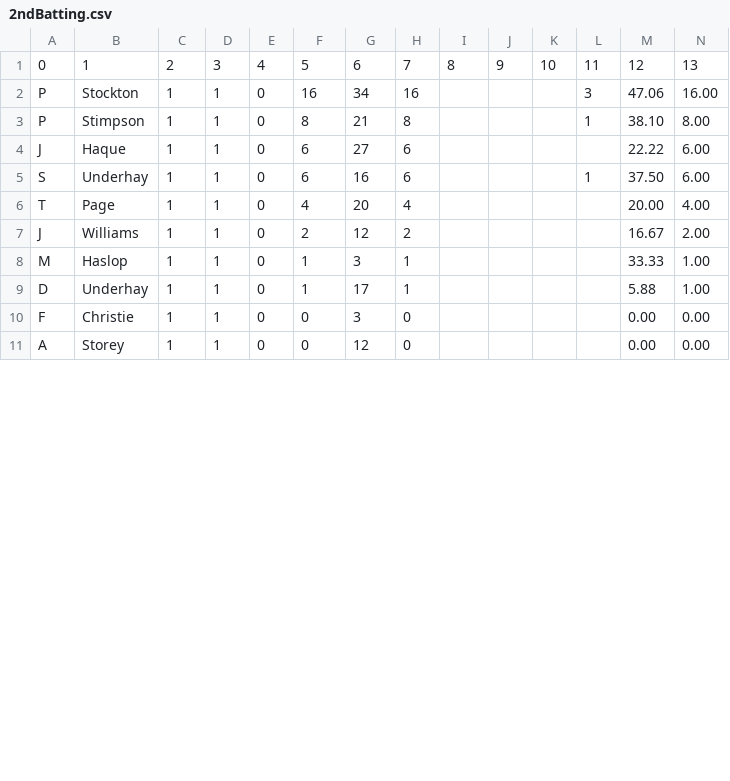
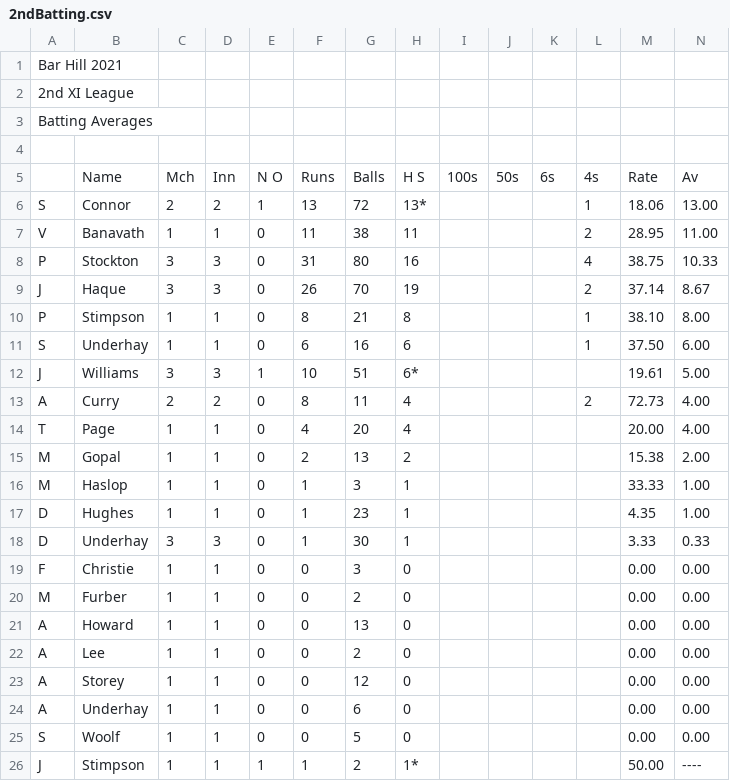
Before and after one commit to barhillcricket/bhcc, a CSV file: archive/2021/stats/2ndBatting.csv, drawn as a sheet; only a part is shown; the diff covers the shown part only.

Commit message:
stats

```diff
--- a/archive/2021/stats/2ndBatting.csv
+++ b/archive/2021/stats/2ndBatting.csv
@@ -1,11 +1,26 @@
-0,1,2,3,4,5,6,7,8,9,10,11,12,13
-"P","Stockton","1","1","0","16","34","16","","","","3","47.06","16.00",
+"Bar Hill 2021"
+"2nd XI  League"
+"Batting Averages"
+""
+"","Name","Mch","Inn","N O","Runs","Balls","H S","100s","50s","6s","4s","Rate","Av",
+"S","Connor","2","2","1","13","72","13*","","","","1","18.06","13.00",
+"V","Banavath","1","1","0","11","38","11","","","","2","28.95","11.00",
+"P","Stockton","3","3","0","31","80","16","","","","4","38.75","10.33",
+"J","Haque","3","3","0","26","70","19","","","","2","37.14","8.67",
 "P","Stimpson","1","1","0","8","21","8","","","","1","38.10","8.00",
-"J","Haque","1","1","0","6","27","6","","","","","22.22","6.00",
 "S","Underhay","1","1","0","6","16","6","","","","1","37.50","6.00",
+"J","Williams","3","3","1","10","51","6*","","","","","19.61","5.00",
+"A","Curry","2","2","0","8","11","4","","","","2","72.73","4.00",
 "T","Page","1","1","0","4","20","4","","","","","20.00","4.00",
-"J","Williams","1","1","0","2","12","2","","","","","16.67","2.00",
+"M","Gopal","1","1","0","2","13","2","","","","","15.38","2.00",
 "M","Haslop","1","1","0","1","3","1","","","","","33.33","1.00",
-"D","Underhay","1","1","0","1","17","1","","","","","5.88","1.00",
+"D","Hughes","1","1","0","1","23","1","","","","","4.35","1.00",
+"D","Underhay","3","3","0","1","30","1","","","","","3.33","0.33",
 "F","Christie","1","1","0","0","3","0","","","","","0.00","0.00",
+"M","Furber","1","1","0","0","2","0","","","","","0.00","0.00",
+"A","Howard","1","1","0","0","13","0","","","","","0.00","0.00",
+"A","Lee","1","1","0","0","2","0","","","","","0.00","0.00",
 "A","Storey","1","1","0","0","12","0","","","","","0.00","0.00",
+"A","Underhay","1","1","0","0","6","0","","","","","0.00","0.00",
+"S","Woolf","1","1","0","0","5","0","","","","","0.00","0.00",
+"J","Stimpson","1","1","1","1","2","1*","","","","","50.00","----",
```
Also changed, not shown: 1 added row and 11 edited cells elsewhere in this file, archive/2021/stats/1stBatting.csv, archive/2021/stats/1stBowling.csv, 2 other files.
